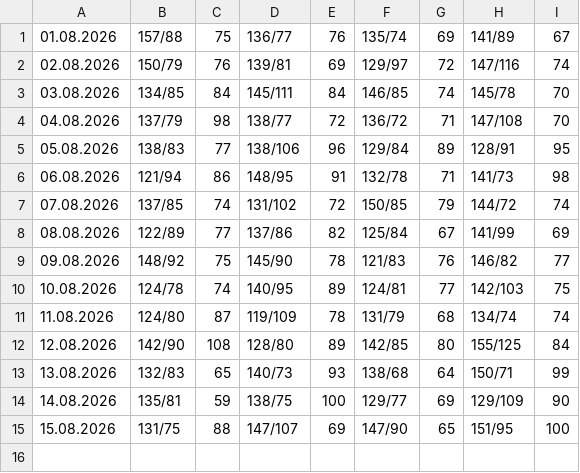
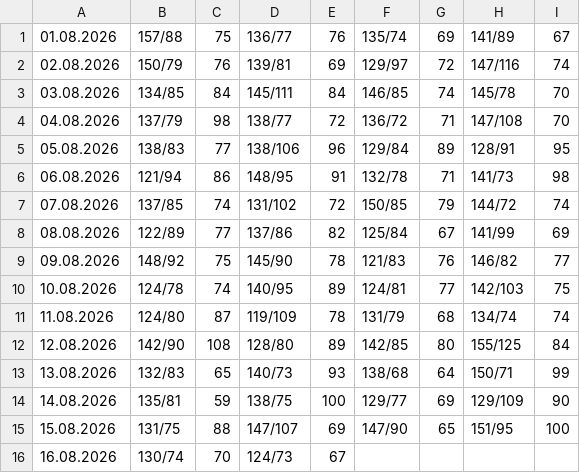
Before and after one commit to CorgiPuppy/notes, a CSV file: measuring-pressure/2026/08-august/results.csv, drawn as a sheet.

Commit message:
feat: add results for today's afternoon.

```diff
--- a/measuring-pressure/2026/08-august/results.csv
+++ b/measuring-pressure/2026/08-august/results.csv
@@ -15 +15,2 @@
 15.08.2026,131/75,88,147/107,69,147/90,65,151/95,100
+16.08.2026,130/74,70,124/73,67,
```
